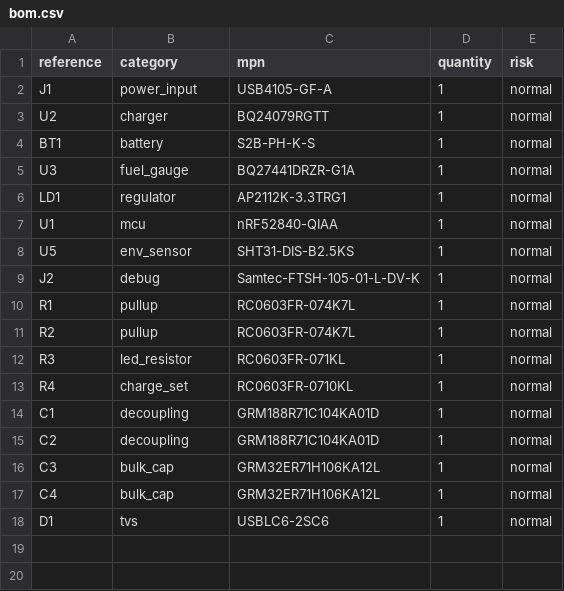
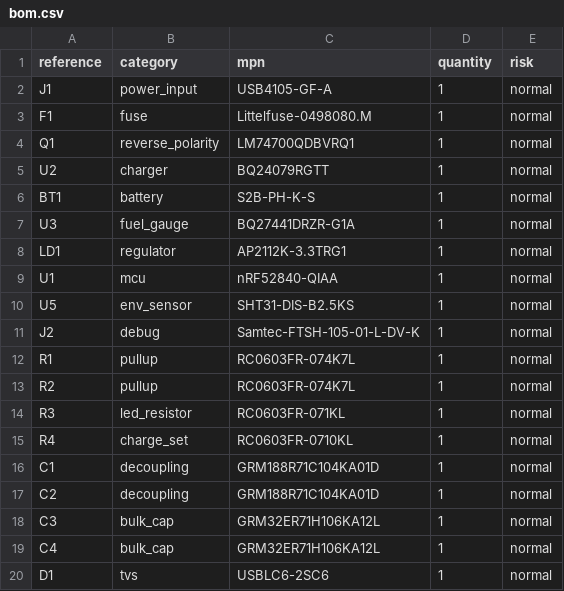
Before and after one commit to mrcha033/hw-codesign, a CSV file: projects/ble_sensor_node/electronics/generated/bom.csv, drawn as a sheet; the diff names each change by its address in the sheet, - before the commit and + after, or states it on an @@ line.

```diff
--- a/projects/ble_sensor_node/electronics/generated/bom.csv
+++ b/projects/ble_sensor_node/electronics/generated/bom.csv
+row 3: F1 | fuse | Littelfuse-0498080.M | 1 | normal
+row 4: Q1 | reverse_polarity | LM74700QDBVRQ1 | 1 | normal
```
Also changed, not shown: 56 other files.
